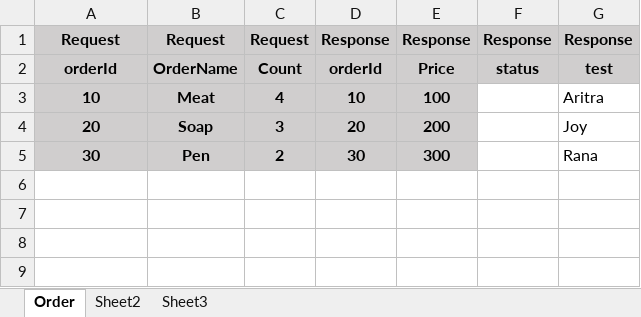
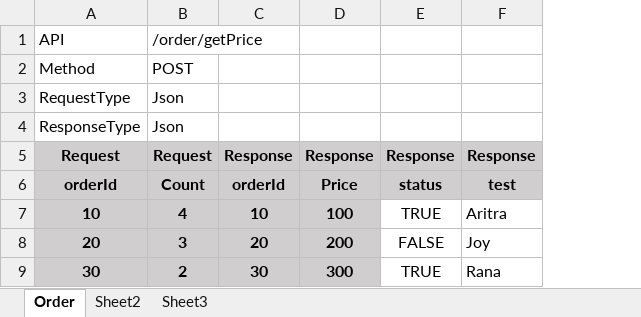
Before and after one commit to jokumar/virtualAPI, an Excel workbook: Book1.xlsx, sheet Order, drawn as a sheet; values as stored, in another font and other column widths than the file's, no borders; removed rows and columns are numbered as before the commit, all else as after; the diff names each change by its address in the sheet, - before the commit and + after, or states it on an @@ line.

```diff
--- a/Book1.xlsx (sheet Order)
+++ b/Book1.xlsx (sheet Order)
-column B, rows 1-5: Request | OrderName | Meat | Soap | Pen
+row 1: API | /order/getPrice
+row 2: Method | POST
+row 3: RequestType | Json
+row 4: ResponseType | Json
-E7: (empty)
+E7: TRUE
-E8: (empty)
+E8: FALSE
-E9: (empty)
+E9: TRUE
```
Also changed, not shown: 25 other files.
